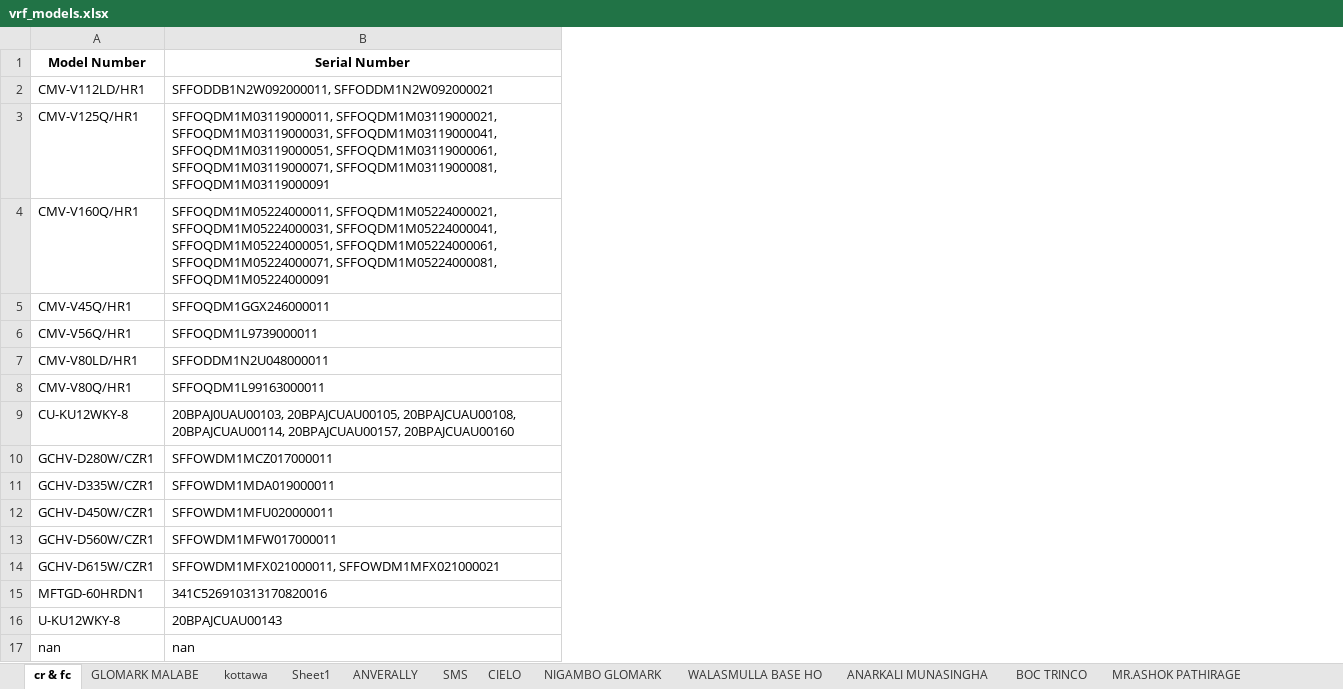
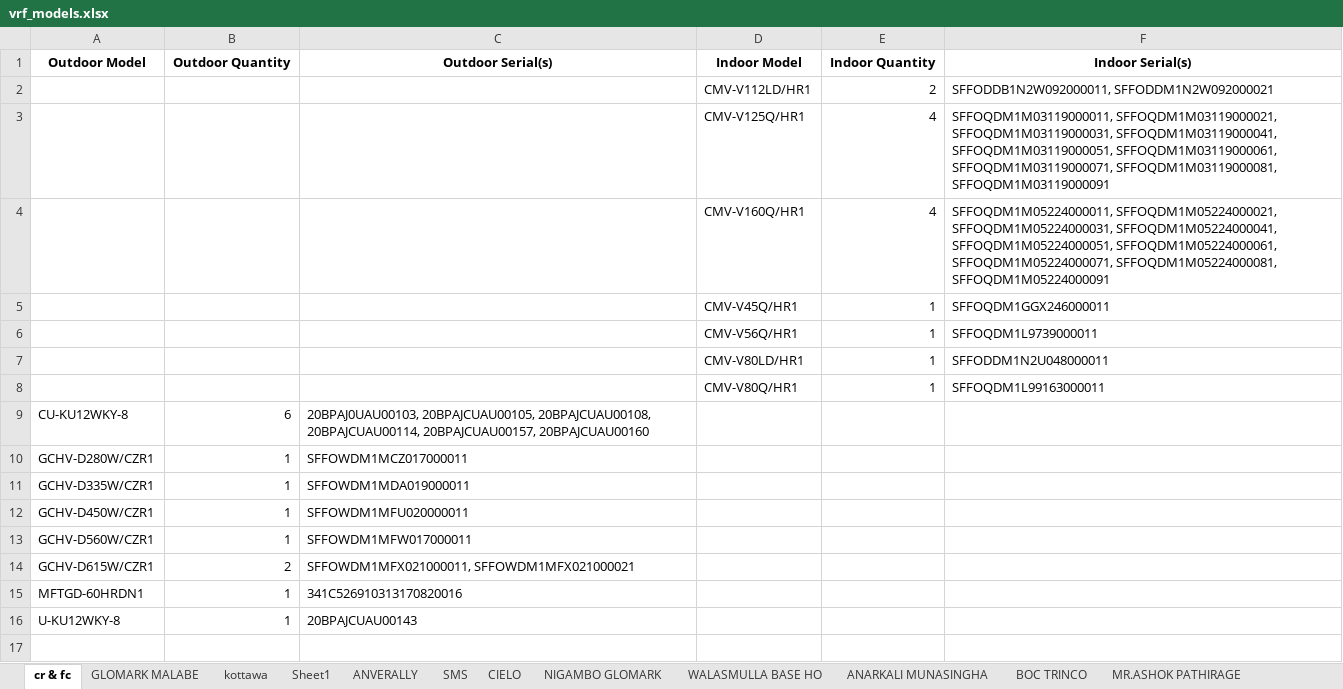
Before and after one commit to supun123456789/soft, an Excel workbook: vrf_models.xlsx, sheet cr & fc, drawn as a sheet; values as stored, in another font and other column widths than the file's, no borders; removed rows and columns are numbered as before the commit, all else as after; the diff names each change by its address in the sheet, - before the commit and + after, or states it on an @@ line.

```diff
--- a/vrf_models.xlsx (sheet cr & fc)
+++ b/vrf_models.xlsx (sheet cr & fc)
+column B, rows 9-16: 6 | 1 | 1 | 1 | 1 | 2 | 1 | 1
+column D, rows 2-8: CMV-V112LD/HR1 | CMV-V125Q/HR1 | CMV-V160Q/HR1 | CMV-V45Q/HR1 | CMV-V56Q/HR1 | CMV-V80LD/HR1 | CMV-V80Q/HR1
+column E, rows 2-8: 2 | 4 | 4 | 1 | 1 | 1 | 1
+column F, rows 2-8: SFFODDB1N2W092000011, SFFODDM1N2W092000021 | SFFOQDM1M03119000011, SFFOQDM1M03119000021, SFFOQDM1M03119000031, SFFOQDM1M03119000041, SFFOQDM1M03119000051, SFFOQDM1M03119000061, SFFOQDM1M03119000071, SFFOQDM1M03119000081, SFFOQDM1M03119000091 | SFFOQDM1M05224000011, SFFOQDM1M05224000021, SFFOQDM1M05224000031, SFFOQDM1M05224000041, SFFOQDM1M05224000051, SFFOQDM1M05224000061, SFFOQDM1M05224000071, SFFOQDM1M05224000081, SFFOQDM1M05224000091 | SFFOQDM1GGX246000011 | SFFOQDM1L9739000011 | SFFODDM1N2U048000011 | SFFOQDM1L99163000011
-row 1: Model Number | Serial Number
+row 1: Outdoor Model | Outdoor Quantity | Outdoor Serial(s) | Indoor Model | Indoor Quantity | Indoor Serial(s)
-A2: CMV-V112LD/HR1
+A2: (empty)
-C2: SFFODDB1N2W092000011, SFFODDM1N2W092000021
+C2: (empty)
-A3: CMV-V125Q/HR1
+A3: (empty)
-C3: SFFOQDM1M03119000011, SFFOQDM1M03119000021, SFFOQDM1M03119000031, SFFOQDM1M03119000041, SFFOQDM1M03119000051, SFFOQDM1M03119000061, SFFOQDM1M03119000071, SFFOQDM1M03119000081, SFFOQDM1M03119000091
+C3: (empty)
-A4: CMV-V160Q/HR1
+A4: (empty)
-C4: SFFOQDM1M05224000011, SFFOQDM1M05224000021, SFFOQDM1M05224000031, SFFOQDM1M05224000041, SFFOQDM1M05224000051, SFFOQDM1M05224000061, SFFOQDM1M05224000071, SFFOQDM1M05224000081, SFFOQDM1M05224000091
+C4: (empty)
-A5: CMV-V45Q/HR1
+A5: (empty)
-C5: SFFOQDM1GGX246000011
+C5: (empty)
-A6: CMV-V56Q/HR1
+A6: (empty)
-C6: SFFOQDM1L9739000011
+C6: (empty)
-A7: CMV-V80LD/HR1
+A7: (empty)
-C7: SFFODDM1N2U048000011
+C7: (empty)
-A8: CMV-V80Q/HR1
+A8: (empty)
-C8: SFFOQDM1L99163000011
+C8: (empty)
-row 17: nan | nan
```
Also changed, not shown: sheet FLEXICARE, sheet glomark delkanda, sheet MIRIHANA HOUSE, sheet KANDY MCC, sheet Sheet3, sheet CALVERY CHURCH PACKAGE, 22 more sheets, other sheet tabs.
